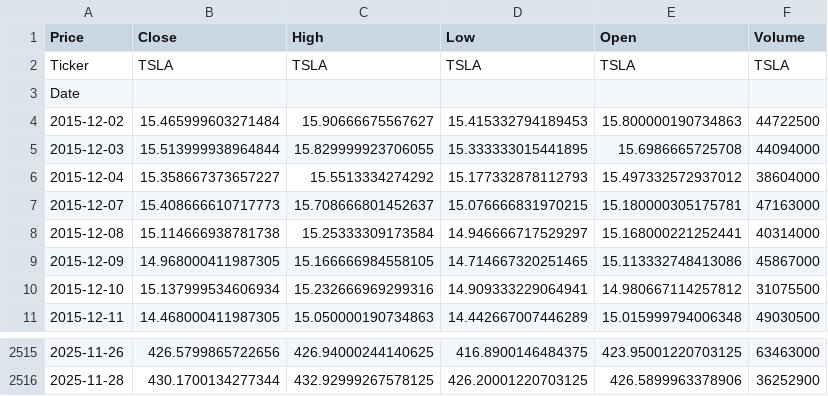
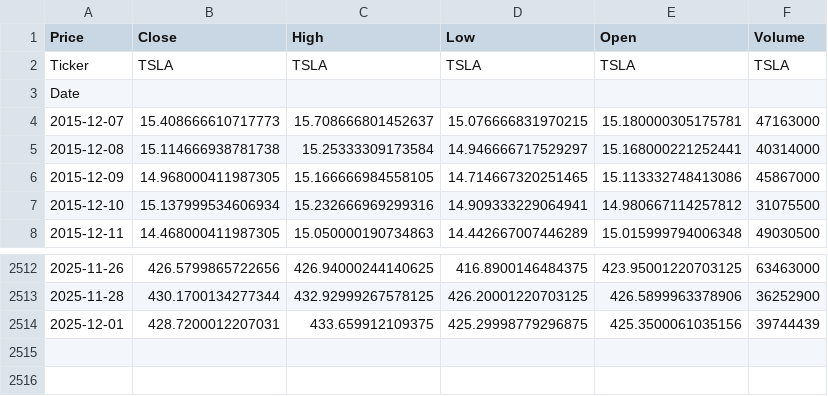
Before and after one commit to mal0101/stockPrediction, a CSV file: data/raw_TSLA.csv, drawn as a sheet; only a part is shown, gaps mark what is left out.

```diff
--- a/data/raw_TSLA.csv
+++ b/data/raw_TSLA.csv
@@ -3,5 +3,2 @@ Ticker,TSLA,TSLA,TSLA,TSLA,TSLA
 Date,,,,,
-2015-12-02,15.465999603271484,15.90666675567627,15.415332794189453,15.800000190734863,44722500
-2015-12-03,15.513999938964844,15.829999923706055,15.333333015441895,15.6986665725708,44094000
-2015-12-04,15.358667373657227,15.5513334274292,15.177332878112793,15.497332572937012,38604000
 2015-12-07,15.408666610717773,15.708666801452637,15.076666831970215,15.180000305175781,47163000
@@ -2516 +2513,2 @@ Date,,,,,
 2025-11-28,430.1700134277344,432.92999267578125,426.20001220703125,426.5899963378906,36252900
+2025-12-01,428.7200012207031,433.659912109375,425.29998779296875,425.3500061035156,39744439
```
Also changed, not shown: data/raw_AAPL.csv, data/raw_GOOGL.csv, 33 other files.
